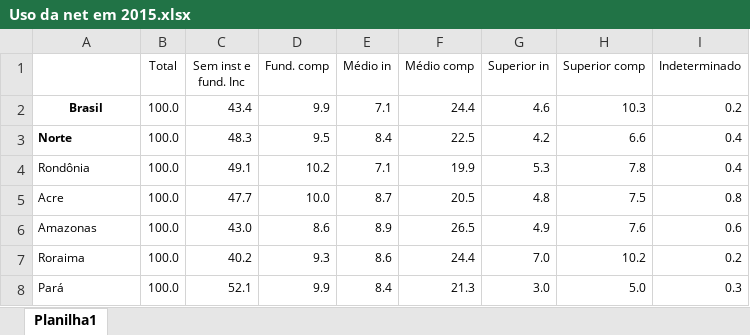
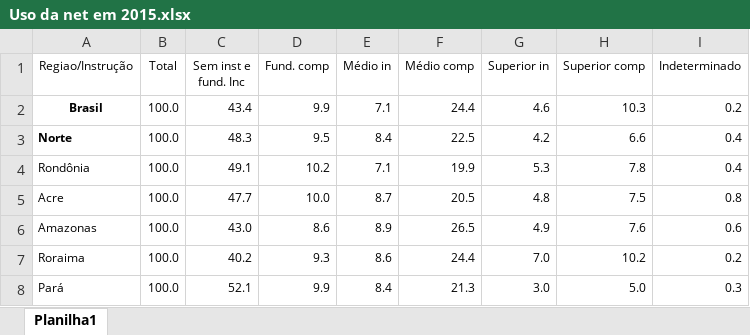
Before and after one commit to RafasTavares/FuzzySistems, an Excel workbook: Data/Uso da net em 2015.xlsx, sheet Planilha1, drawn as a sheet; only a part is shown; values as stored, in another font and other column widths than the file's, no borders; the diff names each change by its address in the sheet, - before the commit and + after, or states it on an @@ line.

```diff
--- a/Data/Uso da net em 2015.xlsx (sheet Planilha1)
+++ b/Data/Uso da net em 2015.xlsx (sheet Planilha1)
-A1: (empty)
+A1: Regiao/Instrução
```
Also changed, not shown: 4 other files.
